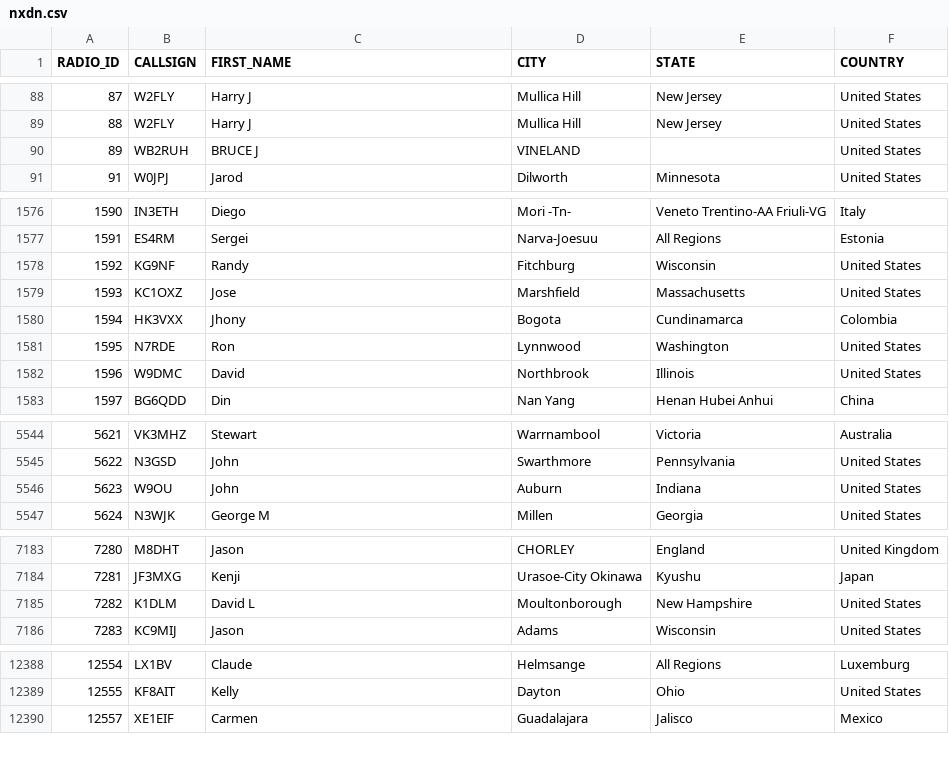
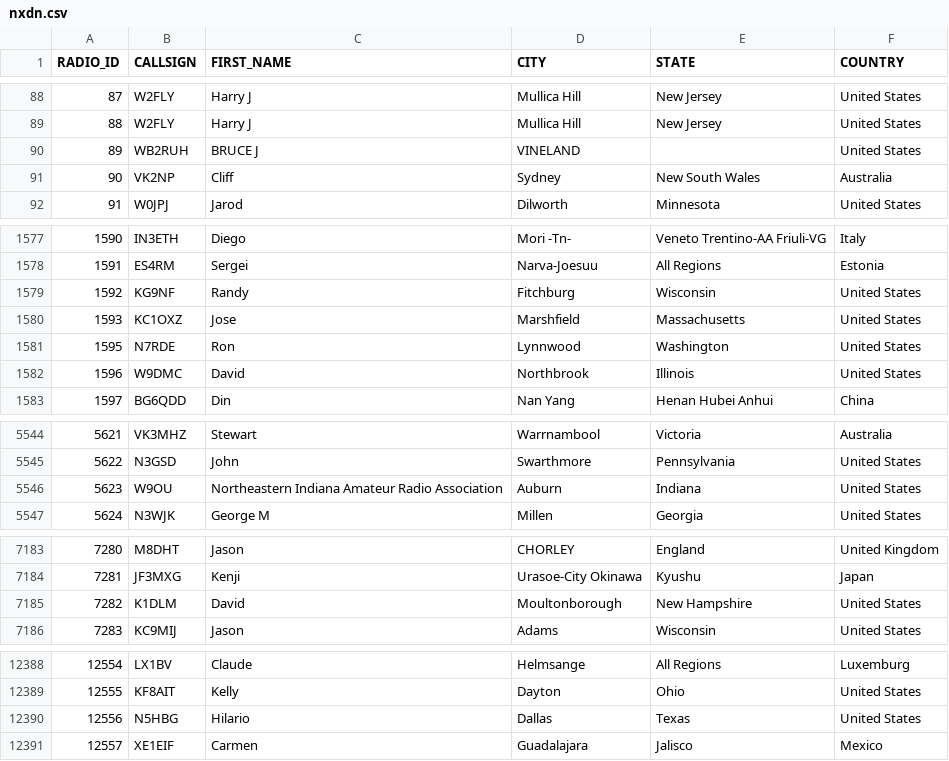
Before and after one commit to DMR-Database/dmr-database-appdata, a CSV file: nxdn.csv, drawn as a sheet; only a part is shown, gaps mark what is left out; the diff covers the shown part only.

```diff
--- a/nxdn.csv
+++ b/nxdn.csv
@@ -90,2 +90,3 @@ RADIO_ID,CALLSIGN,FIRST_NAME,CITY,STATE,COUNTRY
 89,WB2RUH,BRUCE J,VINELAND,,United States
+90,VK2NP,Cliff,Sydney,New South Wales,Australia
 91,W0JPJ,Jarod,Dilworth,Minnesota,United States
@@ -1579,3 +1580,2 @@ RADIO_ID,CALLSIGN,FIRST_NAME,CITY,STATE,COUNTRY
 1593,KC1OXZ,Jose,Marshfield,Massachusetts,United States
-1594,HK3VXX,Jhony,Bogota,Cundinamarca,Colombia
 1595,N7RDE,Ron,Lynnwood,Washington,United States
@@ -5545,3 +5545,3 @@ RADIO_ID,CALLSIGN,FIRST_NAME,CITY,STATE,COUNTRY
 5622,N3GSD,John,Swarthmore,Pennsylvania,United States
-5623,W9OU,John,Auburn,Indiana,United States
+5623,W9OU,Northeastern Indiana Amateur Radio Association,Auburn,Indiana,United States
 5624,N3WJK,George M,Millen,Georgia,United States
@@ -7184,3 +7184,3 @@ RADIO_ID,CALLSIGN,FIRST_NAME,CITY,STATE,COUNTRY
 7281,JF3MXG,Kenji,Urasoe-City Okinawa,Kyushu,Japan
-7282,K1DLM,David L,Moultonborough,New Hampshire,United States
+7282,K1DLM,David,Moultonborough,New Hampshire,United States
 7283,KC9MIJ,Jason,Adams,Wisconsin,United States
@@ -12389,2 +12389,3 @@ RADIO_ID,CALLSIGN,FIRST_NAME,CITY,STATE,COUNTRY
 12555,KF8AIT,Kelly,Dayton,Ohio,United States
+12556,N5HBG,Hilario,Dallas,Texas,United States
 12557,XE1EIF,Carmen,Guadalajara,Jalisco,Mexico
```
Also changed, not shown: 24 added rows and 3 edited cells elsewhere in this file, 6 other files.
